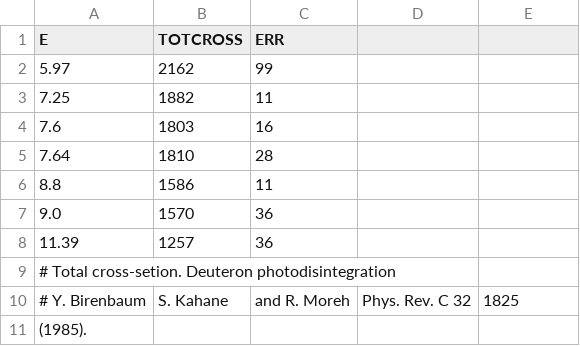
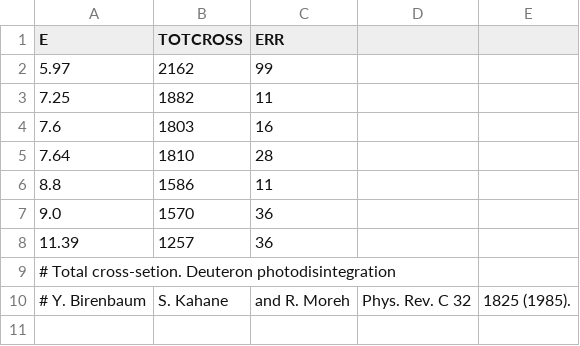
Before and after one commit to VitaliiUr/thesis, a CSV file: PlotData/Deuteron/ExpData/TotalCross/Birenbaum.csv, drawn as a sheet.

Commit message:
New totcross data

```diff
--- a/PlotData/Deuteron/ExpData/TotalCross/Birenbaum.csv
+++ b/PlotData/Deuteron/ExpData/TotalCross/Birenbaum.csv
@@ -9,3 +9,2 @@ E,TOTCROSS,ERR
 # Total cross-setion. Deuteron photodisintegration
-# Y. Birenbaum, S. Kahane, and R. Moreh, Phys. Rev. C 32, 1825
-(1985).
+# Y. Birenbaum, S. Kahane, and R. Moreh, Phys. Rev. C 32, 1825 (1985).
```
Also changed, not shown: PlotData/Deuteron/ExpData/TotalCross/Bosman.csv, PlotData/Deuteron/ExpData/TotalCross/Skopik.csv, 6 other files.
